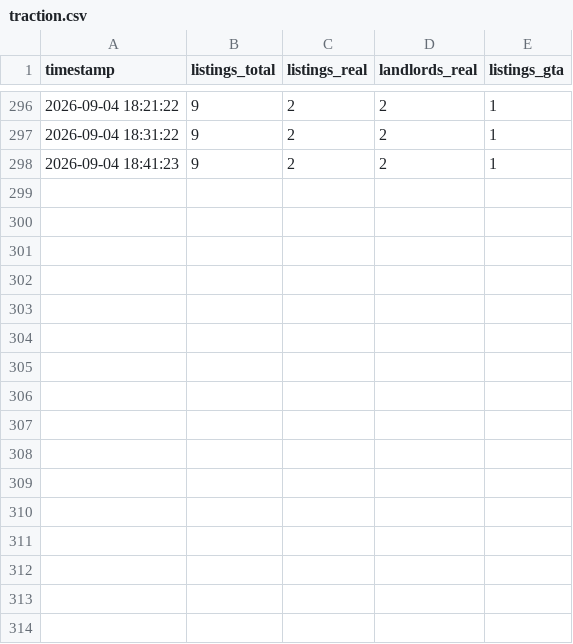
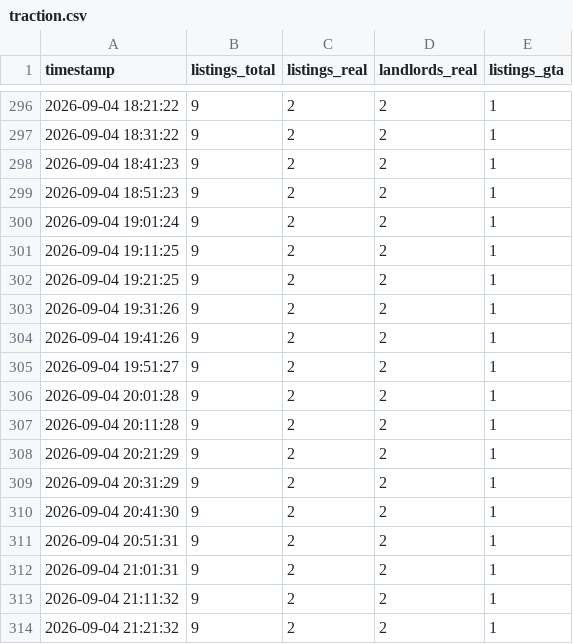
Before and after one commit to redhasanh1/RoomFinderAI, a CSV file: growth/data/traction.csv, drawn as a sheet; only a part is shown, gaps mark what is left out; the diff names each change by its address in the sheet, - before the commit and + after, or states it on an @@ line.

```diff
--- a/growth/data/traction.csv
+++ b/growth/data/traction.csv
+row 299: 2026-09-04 18:51:23 | 9 | 2 | 2 | 1
+row 300: 2026-09-04 19:01:24 | 9 | 2 | 2 | 1
+row 301: 2026-09-04 19:11:25 | 9 | 2 | 2 | 1
+row 302: 2026-09-04 19:21:25 | 9 | 2 | 2 | 1
+row 303: 2026-09-04 19:31:26 | 9 | 2 | 2 | 1
+row 304: 2026-09-04 19:41:26 | 9 | 2 | 2 | 1
+row 305: 2026-09-04 19:51:27 | 9 | 2 | 2 | 1
+row 306: 2026-09-04 20:01:28 | 9 | 2 | 2 | 1
+row 307: 2026-09-04 20:11:28 | 9 | 2 | 2 | 1
+row 308: 2026-09-04 20:21:29 | 9 | 2 | 2 | 1
+row 309: 2026-09-04 20:31:29 | 9 | 2 | 2 | 1
+row 310: 2026-09-04 20:41:30 | 9 | 2 | 2 | 1
+row 311: 2026-09-04 20:51:31 | 9 | 2 | 2 | 1
+row 312: 2026-09-04 21:01:31 | 9 | 2 | 2 | 1
+row 313: 2026-09-04 21:11:32 | 9 | 2 | 2 | 1
+row 314: 2026-09-04 21:21:32 | 9 | 2 | 2 | 1
```
Also changed, not shown: 3 other files.
